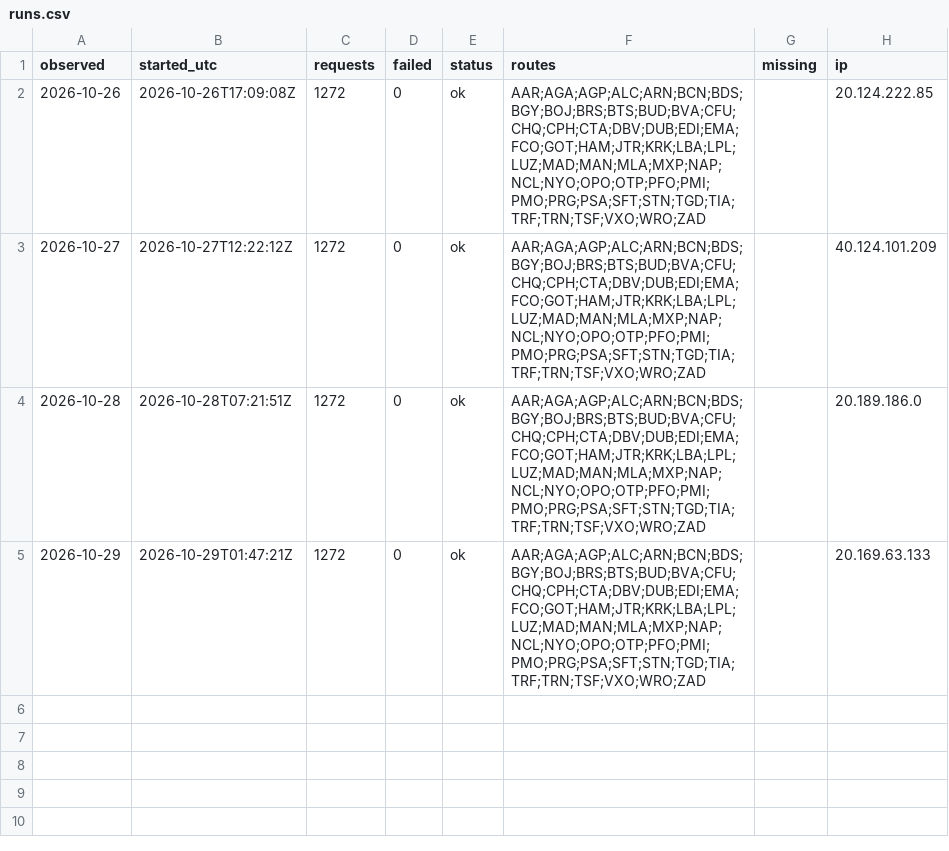
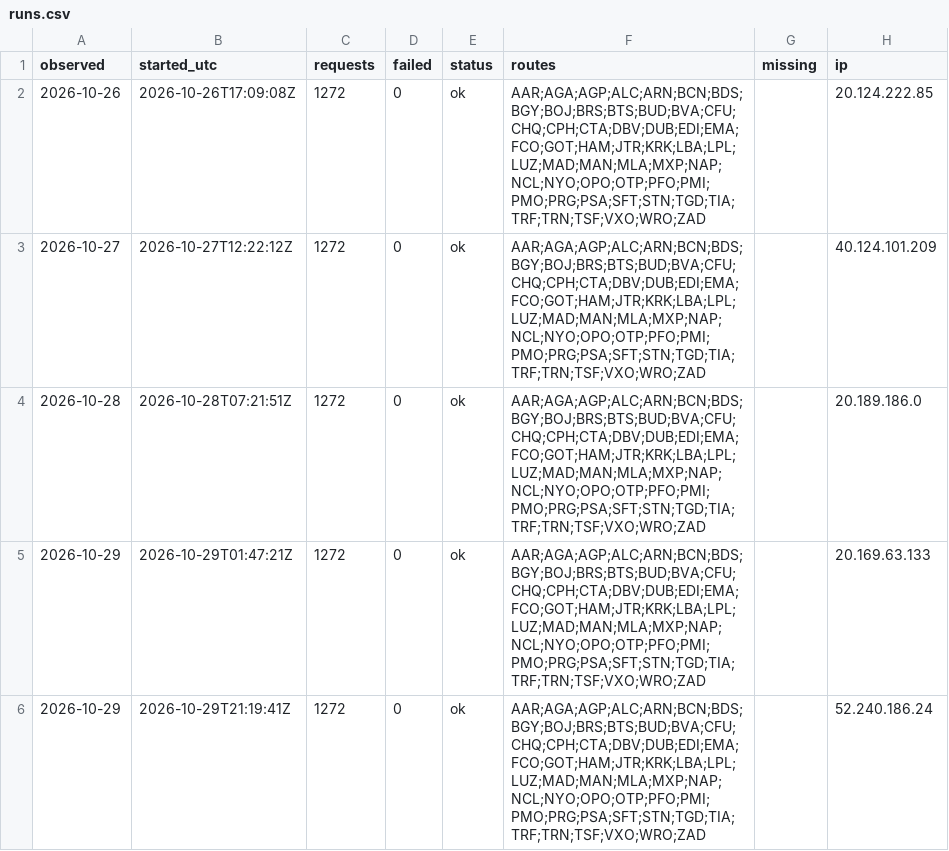
Before and after one commit to areqq/lcj-fares, a CSV file: data/GDN/runs.csv, drawn as a sheet; the diff names each change by its address in the sheet, - before the commit and + after, or states it on an @@ line.

```diff
--- a/data/GDN/runs.csv
+++ b/data/GDN/runs.csv
+row 6: 2026-10-29 | 2026-10-29T21:19:41Z | 1272 | 0 | ok | AAR;AGA;AGP;ALC;ARN;BCN;BDS;BGY;BOJ;BRS;BTS;BUD;BVA;CFU;CHQ;CPH;CTA;DBV;DUB;EDI;EMA;FCO;GOT;HAM;JTR;KRK;LBA;LPL;LUZ;MAD;MAN;MLA;MXP;NAP;NCL;NYO;OPO;OTP;PFO;PMI;PMO;PRG;PSA;SFT;STN;TGD;TIA;TRF;TRN;TSF;VXO;WRO;ZAD |  | 52.240.186.24
```
Also changed, not shown: 1 other file.
